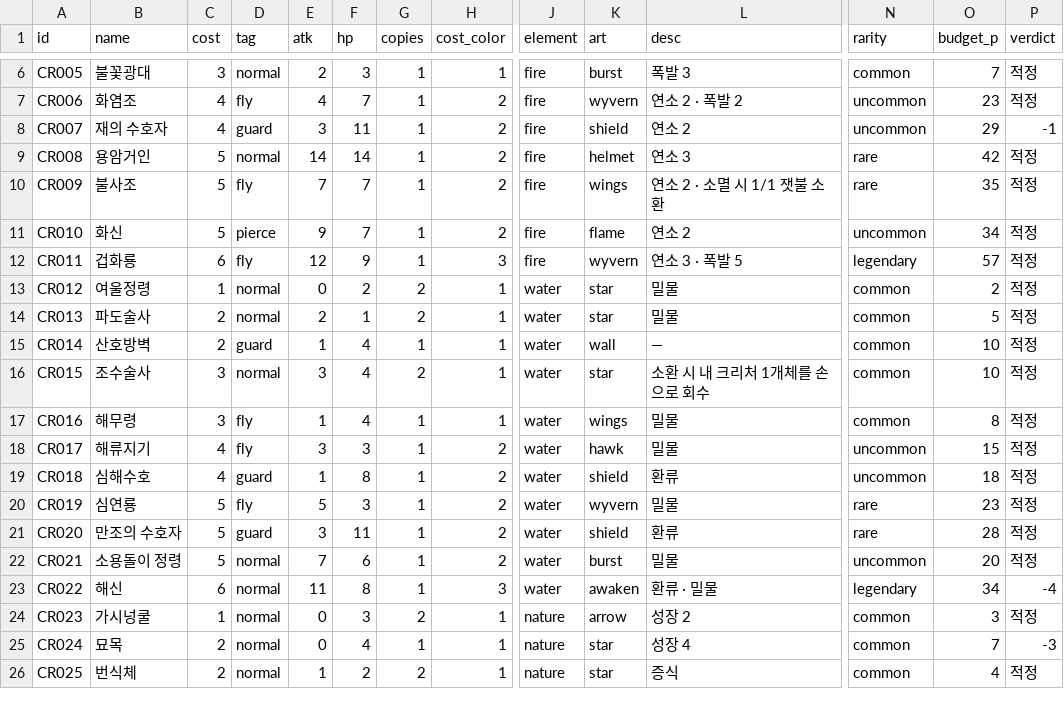
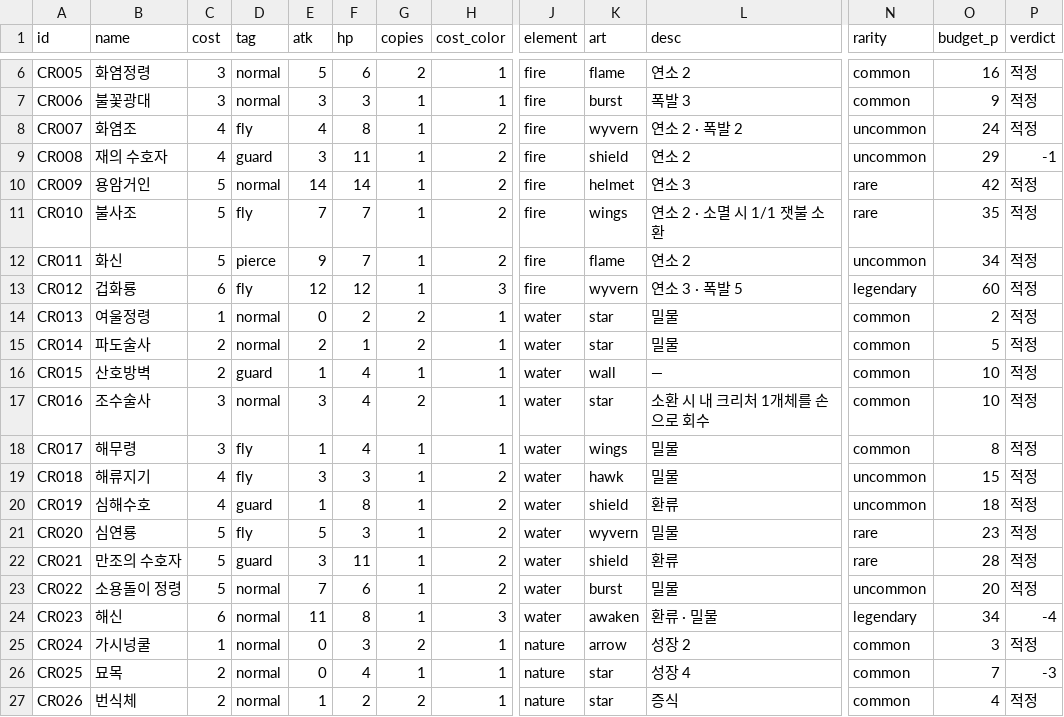
Before and after one commit to sepi-toolbox/ten, a CSV file: data/creatures.csv, drawn as a sheet; only a part is shown, gaps mark what is left out; addresses are those after the commit; rows hold the shown columns only; the diff covers the shown part only; the diff names each change by its address in the sheet, - before the commit and + after, or states it on an @@ line.

```diff
--- a/data/creatures.csv
+++ b/data/creatures.csv
-B6 (name): 불꽃광대
+B6 (name): 화염정령
-E6 (atk): 2
+E6 (atk): 5
-F6 (hp): 3
+F6 (hp): 6
-G6 (copies): 1
+G6 (copies): 2
-K6 (art): burst
+K6 (art): flame
-L6 (desc): 폭발 3
+L6 (desc): 연소 2
-O6 (budget_p): 7
+O6 (budget_p): 16
+row 7: CR006 | 불꽃광대 | 3 | normal | 3 | 3 | 1 | 1 | fire | burst | 폭발 3 | common | 9 | 적정
-A8 (id): CR006
+A8 (id): CR007
-F8 (hp): 7
+F8 (hp): 8
-O8 (budget_p): 23
+O8 (budget_p): 24
-A9 (id): CR007
+A9 (id): CR008
-A10 (id): CR008
+A10 (id): CR009
-A11 (id): CR009
+A11 (id): CR010
-A12 (id): CR010
+A12 (id): CR011
-A13 (id): CR011
+A13 (id): CR012
-F13 (hp): 9
+F13 (hp): 12
-O13 (budget_p): 57
+O13 (budget_p): 60
-A14 (id): CR012
+A14 (id): CR013
-A15 (id): CR013
+A15 (id): CR014
-A16 (id): CR014
+A16 (id): CR015
-A17 (id): CR015
+A17 (id): CR016
-A18 (id): CR016
+A18 (id): CR017
-A19 (id): CR017
+A19 (id): CR018
-A20 (id): CR018
+A20 (id): CR019
-A21 (id): CR019
+A21 (id): CR020
-A22 (id): CR020
+A22 (id): CR021
-A23 (id): CR021
+A23 (id): CR022
-A24 (id): CR022
+A24 (id): CR023
-A25 (id): CR023
+A25 (id): CR024
-A26 (id): CR024
+A26 (id): CR025
-A27 (id): CR025
+A27 (id): CR026
```
Also changed, not shown: 79 edited cells elsewhere in this file, 11 other files.
